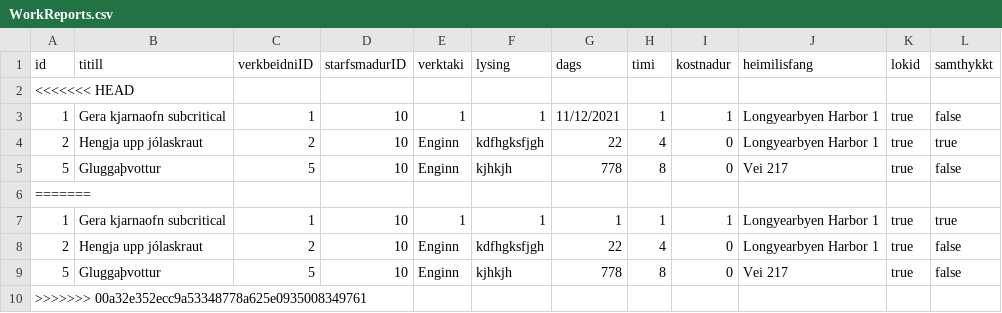
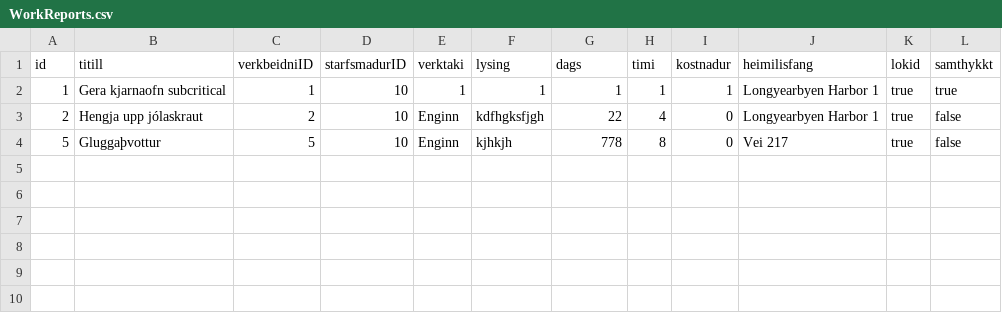
Before and after one commit to OliverMani/HR-verklegt1, a CSV file: csv_files/WorkReports.csv, drawn as a sheet; the diff names each change by its address in the sheet, - before the commit and + after, or states it on an @@ line.

```diff
--- a/csv_files/WorkReports.csv
+++ b/csv_files/WorkReports.csv
-row 2: <<<<<<< HEAD
-row 3: 1 | Gera kjarnaofn subcritical | 1 | 10 | 1 | 1 | 11/12/2021 | 1 | 1 | Longyearbyen Harbor 1 | true | false
-row 4: 2 | Hengja upp jólaskraut | 2 | 10 | Enginn | kdfhgksfjgh | 22 | 4 | 0 | Longyearbyen Harbor 1 | true | true
-row 5: 5 | Gluggaþvottur | 5 | 10 | Enginn | kjhkjh | 778 | 8 | 0 | Vei 217 | true | false
-row 6: =======
-row 10: >>>>>>> 00a32e352ecc9a53348778a625e0935008349761
```
Also changed, not shown: 1 other file.
